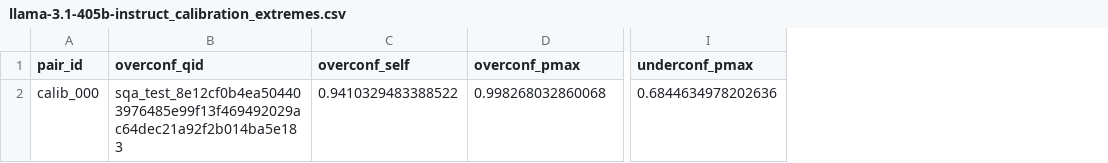
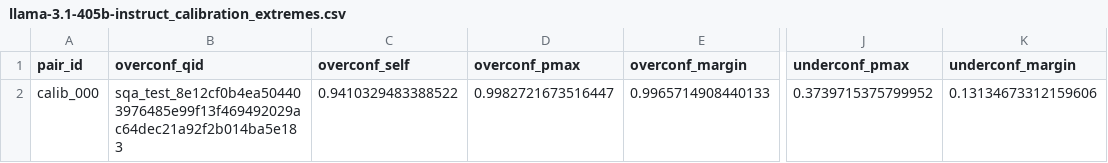
Before and after one commit to kirubes27/spar_self_awareness, a CSV file: contrastive_pairs/llama-3.1-405b-instruct/llama-3.1-405b-instruct_calibration_extremes.csv, drawn as a sheet; only a part is shown, gaps mark what is left out; addresses are those after the commit; the diff names each change by its address in the sheet, - before the commit and + after, or states it on an @@ line.

```diff
--- a/contrastive_pairs/llama-3.1-405b-instruct/llama-3.1-405b-instruct_calibration_extremes.csv
+++ b/contrastive_pairs/llama-3.1-405b-instruct/llama-3.1-405b-instruct_calibration_extremes.csv
+column E (overconf_margin), row 2: 0.9965714908440133
+column K (underconf_margin), row 2: 0.13134673312159606
-D2 (overconf_pmax): 0.998268032860068
+D2 (overconf_pmax): 0.9982721673516447
-J2 (underconf_pmax): 0.6844634978202636
+J2 (underconf_pmax): 0.3739715375799952
```
Also changed, not shown: contrastive_pairs/deepseek-chat/deepseek-chat_calibration_extremes.csv, contrastive_pairs/deepseek-chat/deepseek-chat_easy_vs_hard.csv, 45 other files.
